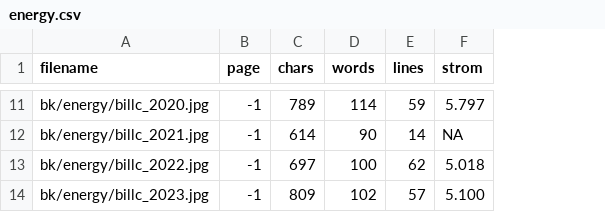
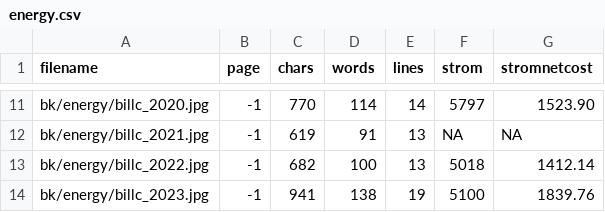
Before and after one commit to MikeWise2718/kintext, a CSV file: bk/txt/energy.csv, drawn as a sheet; only a part is shown, gaps mark what is left out; the diff covers the shown part only; the diff names each change by its address in the sheet, - before the commit and + after, or states it on an @@ line.

```diff
--- a/bk/txt/energy.csv
+++ b/bk/txt/energy.csv
+column G (stromnetcost), rows 11-14: 1523.90 | NA | 1412.14 | 1839.76
-C11 (chars): 789
+C11 (chars): 770
-E11 (lines): 59
+E11 (lines): 14
-F11 (strom): 5.797
+F11 (strom): 5797
-C12 (chars): 614
+C12 (chars): 619
-D12 (words): 90
+D12 (words): 91
-E12 (lines): 14
+E12 (lines): 13
-C13 (chars): 697
+C13 (chars): 682
-E13 (lines): 62
+E13 (lines): 13
-F13 (strom): 5.018
+F13 (strom): 5018
-C14 (chars): 809
+C14 (chars): 941
-D14 (words): 102
+D14 (words): 138
-E14 (lines): 57
+E14 (lines): 19
-F14 (strom): 5.100
+F14 (strom): 5100
```
Also changed, not shown: 31 edited cells elsewhere in this file, 6 other files.
